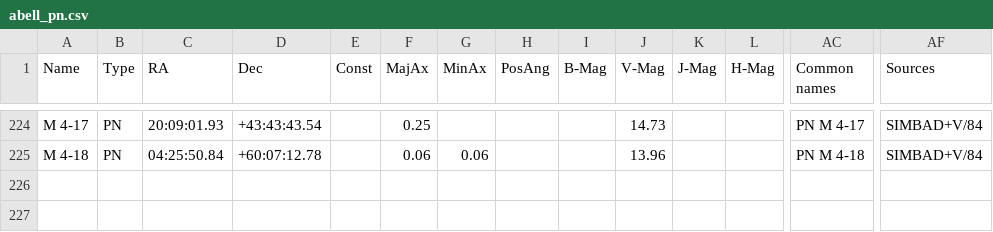
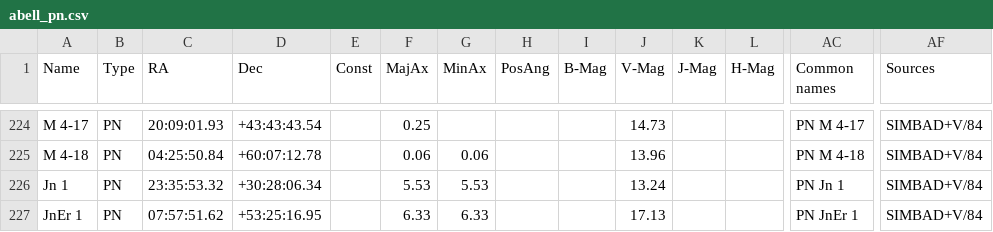
Before and after one commit to azarquiel/bitacoraestelar.app, a CSV file: mapa/datos/abell_pn.csv, drawn as a sheet; only a part is shown, gaps mark what is left out; rows hold the shown columns only; the diff names each change by its address in the sheet, - before the commit and + after, or states it on an @@ line.

```diff
--- a/mapa/datos/abell_pn.csv
+++ b/mapa/datos/abell_pn.csv
+row 226: Jn 1 | PN | 23:35:53.32 | +30:28:06.34 |  | 5.53 | 5.53 |  |  | 13.24 |  |  | PN Jn 1 | SIMBAD+V/84
+row 227: JnEr 1 | PN | 07:57:51.62 | +53:25:16.95 |  | 6.33 | 6.33 |  |  | 17.13 |  |  | PN JnEr 1 | SIMBAD+V/84
```
Also changed, not shown: mapa/datos/nebulosas.csv, mapa/datos/pn_lineas_v84.csv, 3 other files.
